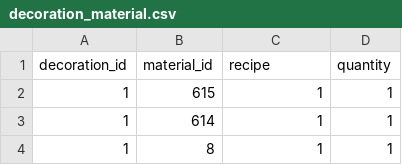
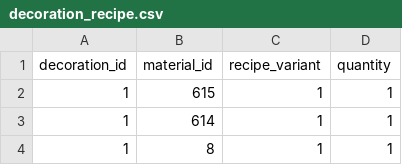
Before and after one commit to gaugustini/shiny-data, a CSV file: data/decoration_recipe.csv (was data/decoration_material.csv), drawn as a sheet; only a part is shown.

Commit message:
Rename files itens material to recipes

```diff
--- a/data/decoration_material.csv
+++ b/data/decoration_recipe.csv
@@ -1,2 +1,2 @@
-decoration_id,material_id,recipe,quantity
+decoration_id,material_id,recipe_variant,quantity
 1,615,1,1
```
